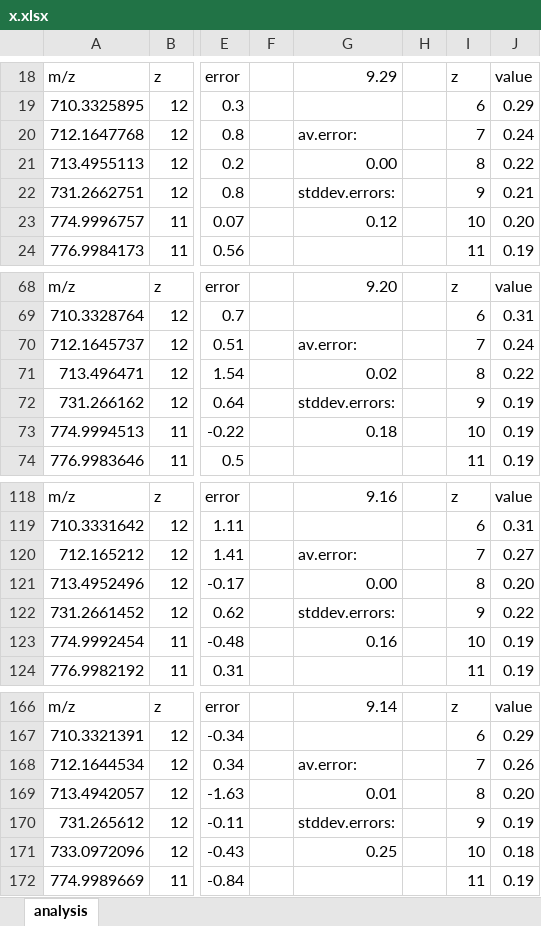
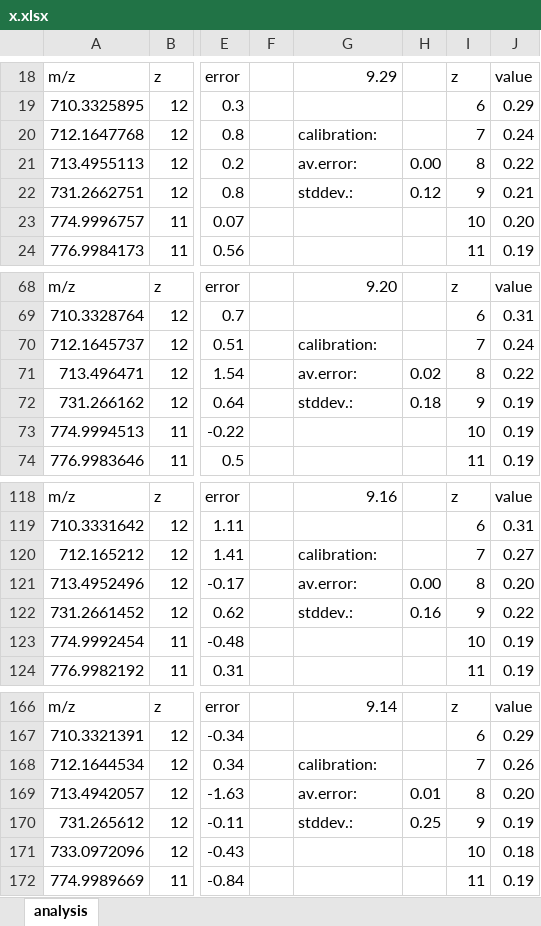
Before and after one commit to michael-palasser/FAST-MS, an Excel workbook: Spectral_data/intact/x.xlsx, sheet analysis, drawn as a sheet; only a part is shown, gaps mark what is left out; values as stored, in another font and other column widths than the file's, no borders; the diff covers the shown part only; the diff names each change by its address in the sheet, - before the commit and + after, or states it on an @@ line.

Commit message:
21.06.21 test_IntactFinder.py (just for RNA!!) 3

```diff
--- a/Spectral_data/intact/x.xlsx (sheet analysis)
+++ b/Spectral_data/intact/x.xlsx (sheet analysis)
-G20: av.error:
+G20: calibration:
-G21: 0.00
+G21: av.error:
-H21: (empty)
+H21: 0.00
-G22: stddev.errors:
+G22: stddev.:
-H22: (empty)
+H22: 0.12
-G23: 0.12
+G23: (empty)
-G70: av.error:
+G70: calibration:
-G71: 0.02
+G71: av.error:
-H71: (empty)
+H71: 0.02
-G72: stddev.errors:
+G72: stddev.:
-H72: (empty)
+H72: 0.18
-G73: 0.18
+G73: (empty)
-G120: av.error:
+G120: calibration:
-G121: 0.00
+G121: av.error:
-H121: (empty)
+H121: 0.00
-G122: stddev.errors:
+G122: stddev.:
-H122: (empty)
+H122: 0.16
-G123: 0.16
+G123: (empty)
-G168: av.error:
+G168: calibration:
-G169: 0.01
+G169: av.error:
-H169: (empty)
+H169: 0.01
-G170: stddev.errors:
+G170: stddev.:
-H170: (empty)
+H170: 0.25
-G171: 0.25
+G171: (empty)
```
Also changed, not shown: 1 edited cell elsewhere in this sheet, 2 other files.
